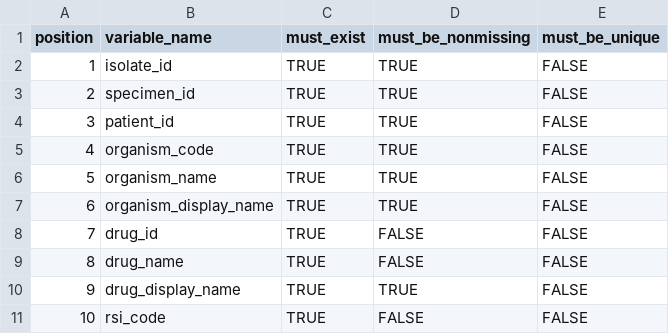
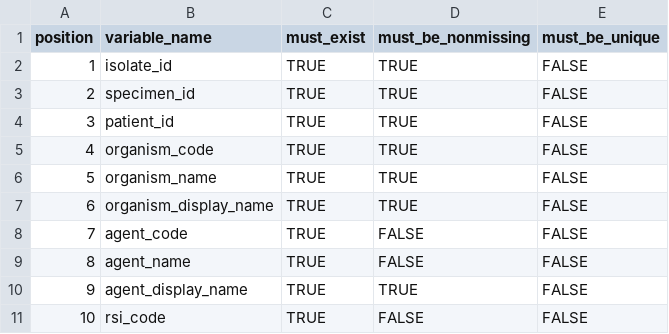
Before and after one commit to ramses-antibiotics/ramses-package, a CSV file: inst/Schema/microbiology_susceptibilities.csv, drawn as a sheet.

Commit message:
refactoring drug_id #61; remove ATC_group #26; remove indexing of remote therapy tables

```diff
--- a/inst/Schema/microbiology_susceptibilities.csv
+++ b/inst/Schema/microbiology_susceptibilities.csv
@@ -7,5 +7,5 @@ position,variable_name,must_exist,must_be_nonmissing,must_be_unique
 6,organism_display_name,TRUE,TRUE,FALSE
-7,drug_id,TRUE,FALSE,FALSE
-8,drug_name,TRUE,FALSE,FALSE
-9,drug_display_name,TRUE,TRUE,FALSE
+7,agent_code,TRUE,FALSE,FALSE
+8,agent_name,TRUE,FALSE,FALSE
+9,agent_display_name,TRUE,TRUE,FALSE
 10,rsi_code,TRUE,FALSE,FALSE
```
Also changed, not shown: data-raw/inpatient_microbiology.csv, inst/Schema/drug_administrations.csv, 18 other files.
